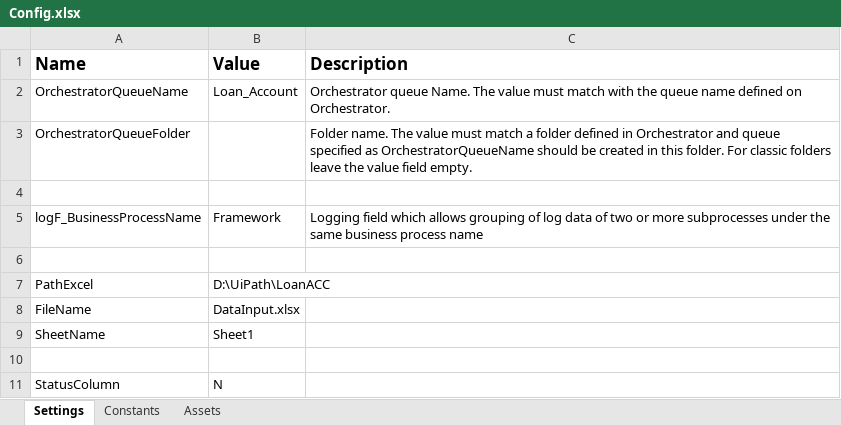
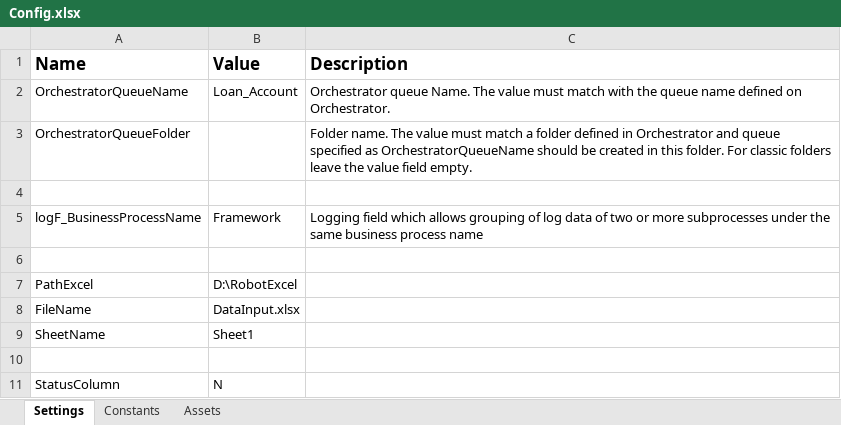
Before and after one commit to johny444/UiPath_LoanAccount, an Excel workbook: Data/Config.xlsx, sheet Settings, drawn as a sheet; values as stored, in another font and other column widths than the file's, no borders; the diff names each change by its address in the sheet, - before the commit and + after, or states it on an @@ line.

```diff
--- a/Data/Config.xlsx (sheet Settings)
+++ b/Data/Config.xlsx (sheet Settings)
-B7 (Value): D:\UiPath\LoanACC
+B7 (Value): D:\RobotExcel
```
Also changed, not shown: 4 other files.
